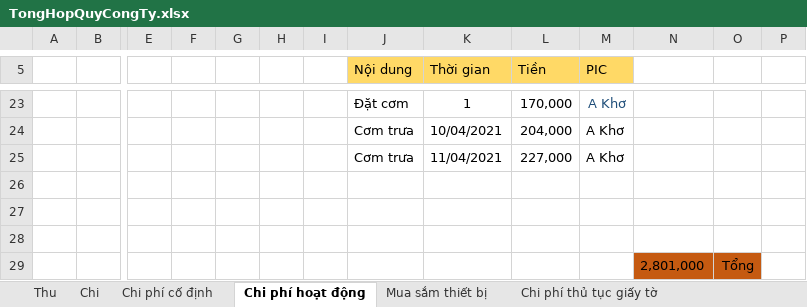
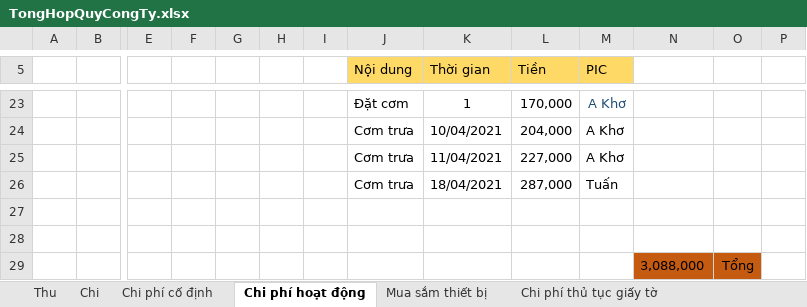
Before and after one commit to anhtuan200794/Team_Log, an Excel workbook: Project/TongHopQuyCongTy.xlsx, sheet Chi phí hoạt động, drawn as a sheet; only a part is shown, gaps mark what is left out; values as stored, in another font and other column widths than the file's, no borders; removed rows and columns are numbered as before the commit, all else as after; rows hold the shown columns only; the diff names each change by its address in the sheet, - before the commit and + after, or states it on an @@ line.

```diff
--- a/Project/TongHopQuyCongTy.xlsx (sheet Chi phí hoạt động)
+++ b/Project/TongHopQuyCongTy.xlsx (sheet Chi phí hoạt động)
+row 26:  |  |  |  |  |  |  | Cơm trưa | 18/04/2021 | 287,000 | Tuấn
-row 29: (empty)
+row 29:  |  |  |  |  |  |  |  |  |  |  | 3,088,000 | Tổng
-N29:O29 fill: none
+N29:O29 fill: #C55A11
-row 29:  |  |  |  |  |  |  |  |  |  |  | 2,801,000 | Tổng
```
Also changed, not shown: sheet Chi, Project/Sport1_P1.5.xlsx, 1 other file.
